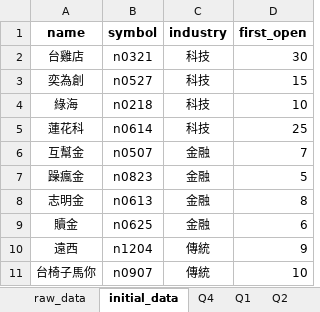
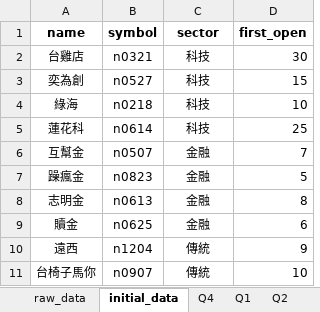
Before and after one commit to GuavaCode233/IFM_camp_bot, an Excel workbook: Data/stock_data.xlsx, sheet initial_data, drawn as a sheet; values as stored, in another font and other column widths than the file's, no borders; the diff names each change by its address in the sheet, - before the commit and + after, or states it on an @@ line.

Commit message:
Minor changes on stock_data.xlsx.

```diff
--- a/Data/stock_data.xlsx (sheet initial_data)
+++ b/Data/stock_data.xlsx (sheet initial_data)
-C1: industry
+C1: sector
```
Also changed, not shown: sheet raw_data.
